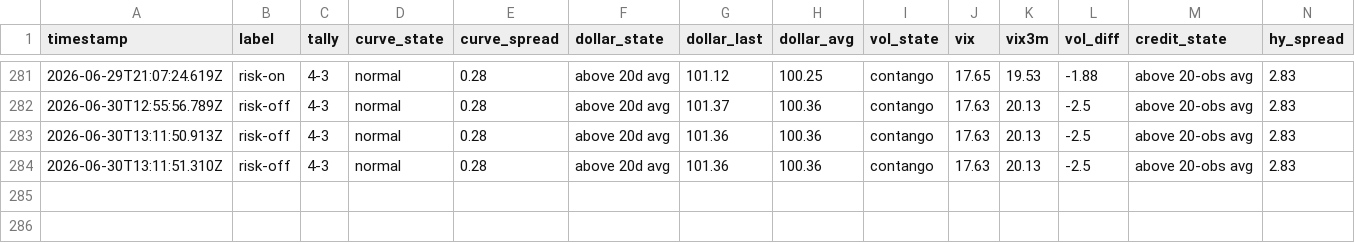
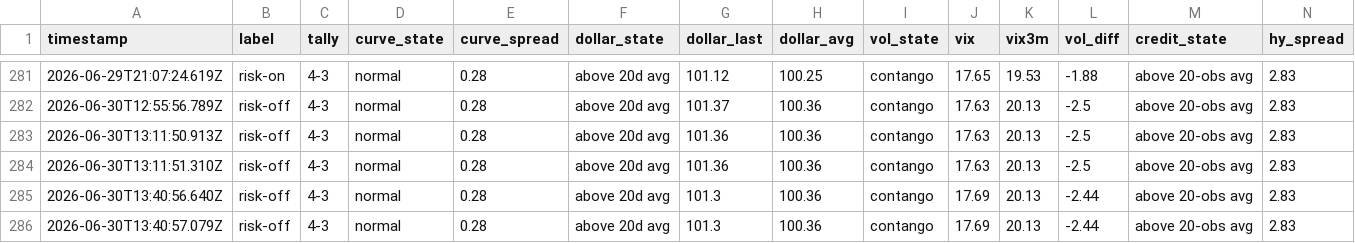
Before and after one commit to Jad-N/Market-Watcher, a CSV file: regime history.csv, drawn as a sheet; only a part is shown, gaps mark what is left out; rows hold the shown columns only; the diff names each change by its address in the sheet, - before the commit and + after, or states it on an @@ line.

```diff
--- a/regime history.csv
+++ b/regime history.csv
+row 285: 2026-06-30T13:40:56.640Z | risk-off | 4-3 | normal | 0.28 | above 20d avg | 101.3 | 100.36 | contango | 17.69 | 20.13 | -2.44 | above 20-obs avg | 2.83
+row 286: 2026-06-30T13:40:57.079Z | risk-off | 4-3 | normal | 0.28 | above 20d avg | 101.3 | 100.36 | contango | 17.69 | 20.13 | -2.44 | above 20-obs avg | 2.83
```
Also changed, not shown: docs/mood-history.csv, source-quality history.csv, 4 other files.
